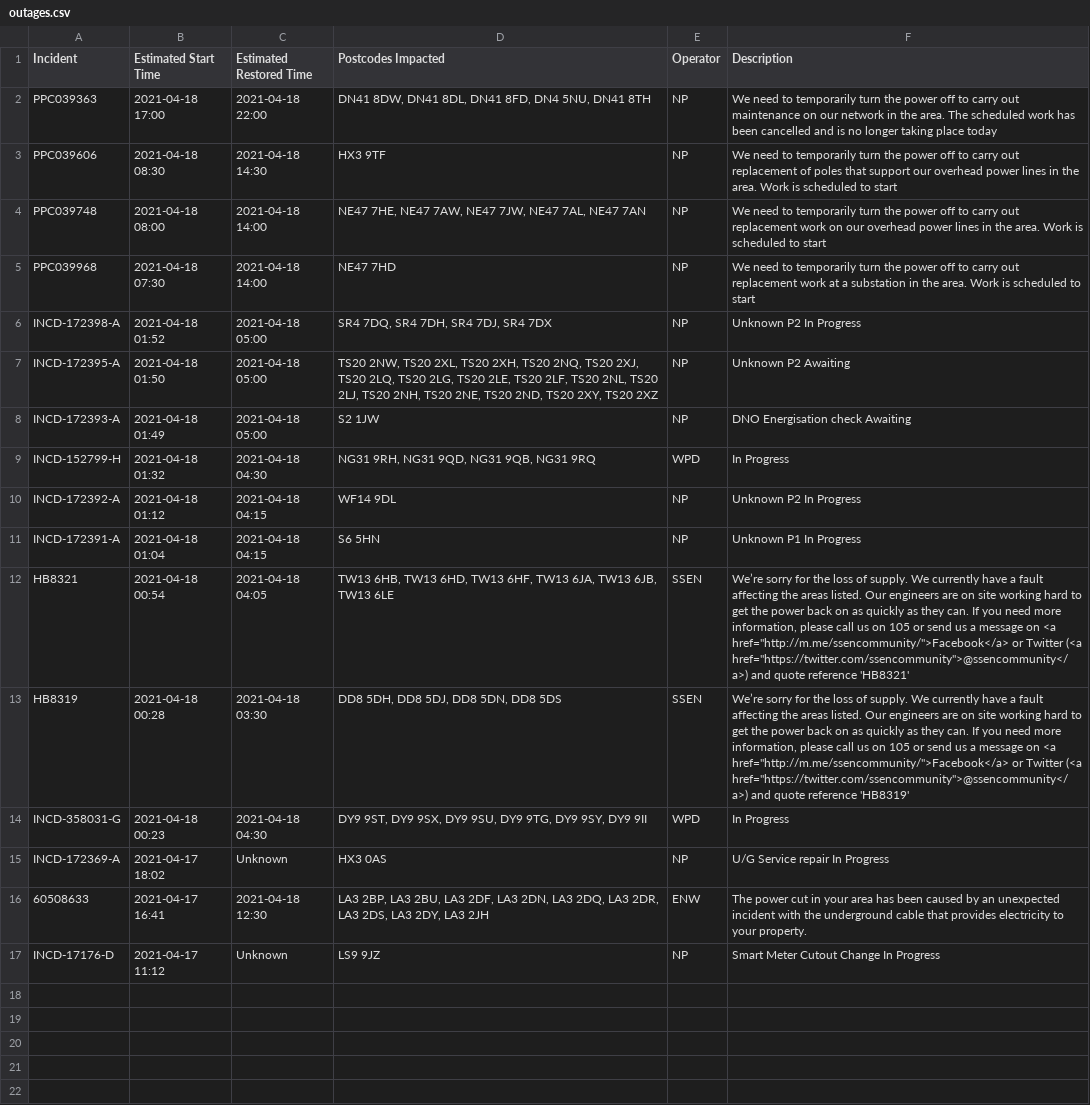
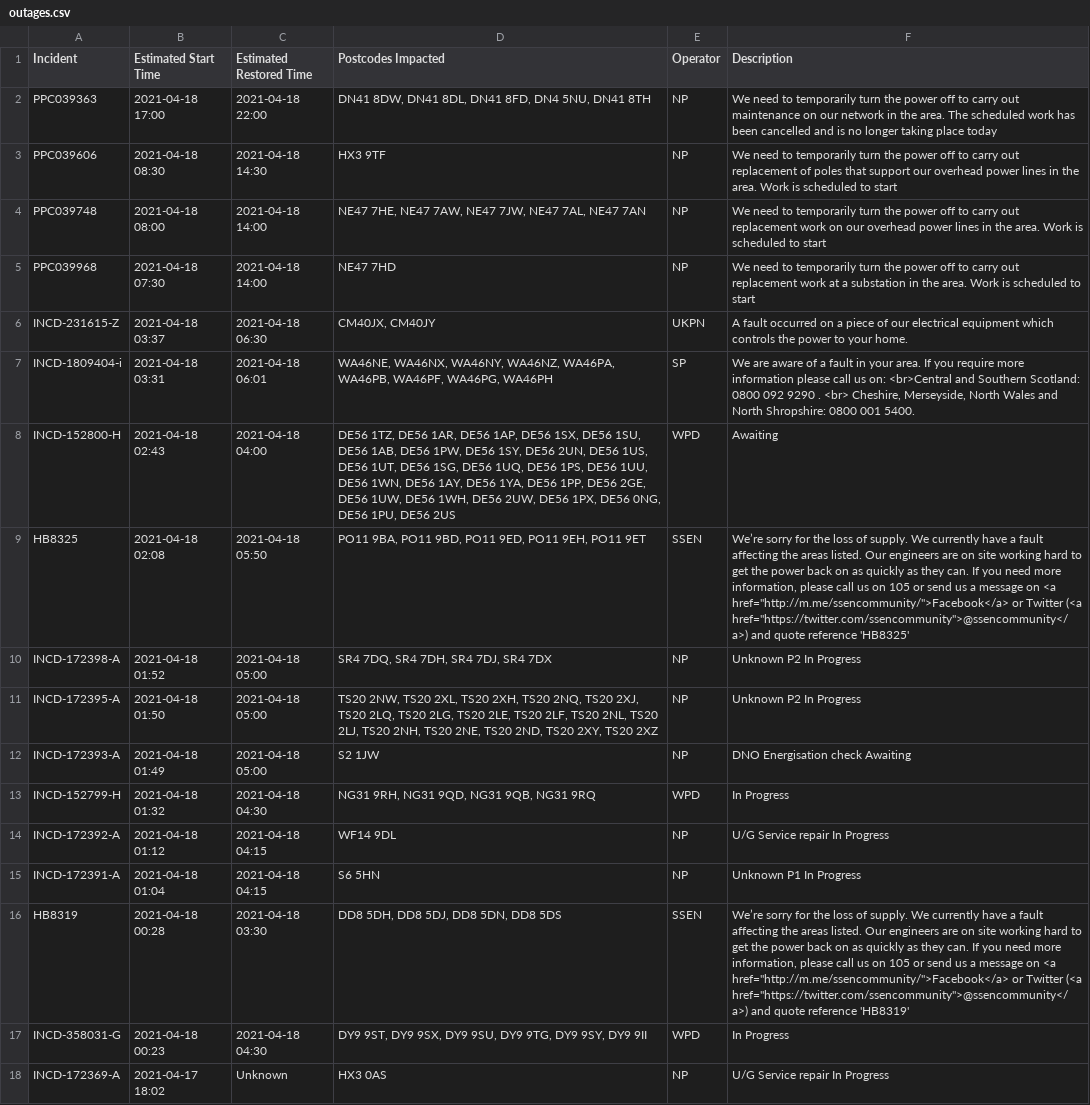
Before and after one commit to OSUKED/Outage-Watch, a CSV file: docs/data/outages.csv, drawn as a sheet; only a part is shown; the shorter side is filled out with more unchanged rows.

```diff
--- a/docs/data/outages.csv
+++ b/docs/data/outages.csv
@@ -5,9 +5,12 @@ PPC039748,2021-04-18 08:00,2021-04-18 14:00,"NE47 7HE, NE47 7AW, NE47 7JW, NE47
 PPC039968,2021-04-18 07:30,2021-04-18 14:00,NE47 7HD,NP,We need to temporarily turn the power off to carry out replacement work at a substation in the area. Work is scheduled to start
+INCD-231615-Z,2021-04-18 03:37,2021-04-18 06:30,"CM40JX, CM40JY",UKPN,A fault occurred on a piece of our electrical equipment which controls the power to your home.
+INCD-1809404-i,2021-04-18 03:31,2021-04-18 06:01,"WA46NE, WA46NX, WA46NY, WA46NZ, WA46PA, WA46PB, WA46PF, WA46PG, WA46PH",SP,"We are aware of a fault in your area. If you require more information please call us on: <br>Central and Southern Scotland:  0800 092 9290 . <br> Cheshire, Merseyside, North Wales and North Shropshire: 0800 001 5400."
+INCD-152800-H,2021-04-18 02:43,2021-04-18 04:00,"DE56 1TZ, DE56 1AR, DE56 1AP, DE56 1SX, DE56 1SU, DE56 1AB, DE56 1PW, DE56 1SY, DE56 2UN, DE56 1US, DE56 1UT, DE56 1SG, DE56 1UQ, DE56 1PS, DE56 1UU, DE56 1WN, DE56 1AY, DE56 1YA, DE56 1PP, DE56 2GE, DE56 1UW, DE56 1WH, DE56 2UW, DE56 1PX, DE56 0NG, DE56 1PU, DE56 2US",WPD,Awaiting
+HB8325,2021-04-18 02:08,2021-04-18 05:50,"PO11 9BA, PO11 9BD, PO11 9ED, PO11 9EH, PO11 9ET",SSEN,"We’re sorry for the loss of supply. We currently have a fault affecting the areas listed. Our engineers are on site working hard to get the power back on as quickly as they can. If you need more information, please call us on 105 or send us a message on <a href=""http://m.me/ssencommunity/"">Facebook</a> or Twitter (<a href=""https://twitter.com/ssencommunity"">@ssencommunity</a>) and quote reference 'HB8325'"
 INCD-172398-A,2021-04-18 01:52,2021-04-18 05:00,"SR4 7DQ, SR4 7DH, SR4 7DJ, SR4 7DX",NP,Unknown P2 In Progress
-INCD-172395-A,2021-04-18 01:50,2021-04-18 05:00,"TS20 2NW, TS20 2XL, TS20 2XH, TS20 2NQ, TS20 2XJ, TS20 2LQ, TS20 2LG, TS20 2LE, TS20 2LF, TS20 2NL, TS20 2LJ, TS20 2NH, TS20 2NE, TS20 2ND, TS20 2XY, TS20 2XZ",NP,Unknown P2 Awaiting
+INCD-172395-A,2021-04-18 01:50,2021-04-18 05:00,"TS20 2NW, TS20 2XL, TS20 2XH, TS20 2NQ, TS20 2XJ, TS20 2LQ, TS20 2LG, TS20 2LE, TS20 2LF, TS20 2NL, TS20 2LJ, TS20 2NH, TS20 2NE, TS20 2ND, TS20 2XY, TS20 2XZ",NP,Unknown P2 In Progress
 INCD-172393-A,2021-04-18 01:49,2021-04-18 05:00,S2 1JW,NP,DNO Energisation check Awaiting
 INCD-152799-H,2021-04-18 01:32,2021-04-18 04:30,"NG31 9RH, NG31 9QD, NG31 9QB, NG31 9RQ",WPD,In Progress
-INCD-172392-A,2021-04-18 01:12,2021-04-18 04:15,WF14 9DL,NP,Unknown P2 In Progress
+INCD-172392-A,2021-04-18 01:12,2021-04-18 04:15,WF14 9DL,NP,U/G Service repair In Progress
 INCD-172391-A,2021-04-18 01:04,2021-04-18 04:15,S6 5HN,NP,Unknown P1 In Progress
-HB8321,2021-04-18 00:54,2021-04-18 04:05,"TW13 6HB, TW13 6HD, TW13 6HF, TW13 6JA, TW13 6JB, TW13 6LE",SSEN,"We’re sorry for the loss of supply. We currently have a fault affecting the areas listed. Our engineers are on site working hard to get the power back on as quickly as they can. If you need more information, please call us on 105 or send us a message on <a href=""http://m.me/ssencommunity/"">Facebook</a> or Twitter (<a href=""https://twitter.com/ssencommunity"">@ssencommunity</a>) and quote reference 'HB8321'"
 HB8319,2021-04-18 00:28,2021-04-18 03:30,"DD8 5DH, DD8 5DJ, DD8 5DN, DD8 5DS",SSEN,"We’re sorry for the loss of supply. We currently have a fault affecting the areas listed. Our engineers are on site working hard to get the power back on as quickly as they can. If you need more information, please call us on 105 or send us a message on <a href=""http://m.me/ssencommunity/"">Facebook</a> or Twitter (<a href=""https://twitter.com/ssencommunity"">@ssencommunity</a>) and quote reference 'HB8319'"
```
Also changed, not shown: 8 other files.
